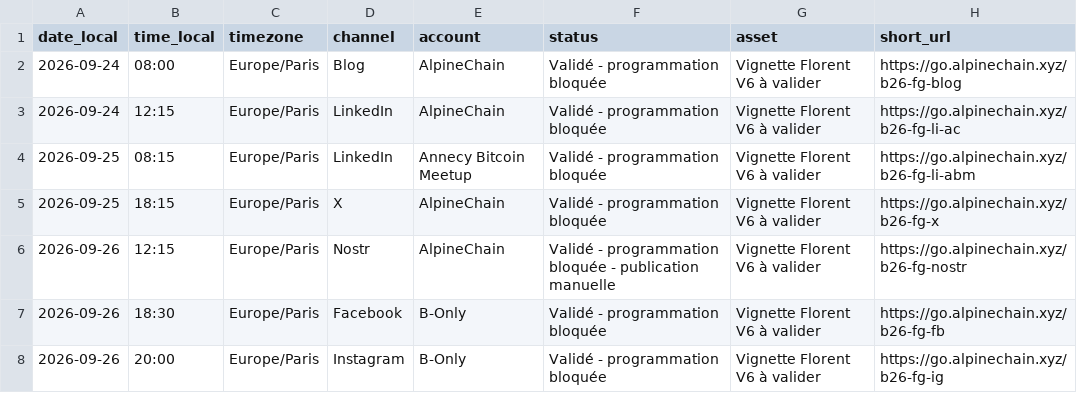
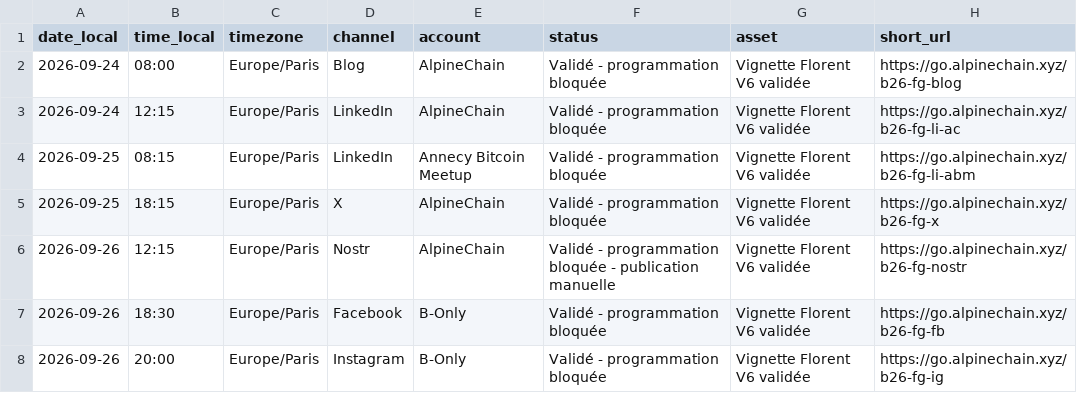
Before and after one commit to Alpinechain/Alpinechain_Association, a CSV file: projects/b-only/campaigns/florent-gabriel/calendrier-diffusion-v1.csv, drawn as a sheet.

Commit message:
Valider et activer la vignette V6 de Florent

```diff
--- a/projects/b-only/campaigns/florent-gabriel/calendrier-diffusion-v1.csv
+++ b/projects/b-only/campaigns/florent-gabriel/calendrier-diffusion-v1.csv
@@ -1,8 +1,8 @@
 date_local,time_local,timezone,channel,account,status,asset,short_url
-2026-09-24,08:00,Europe/Paris,Blog,AlpineChain,Validé - programmation bloquée,Vignette Florent V6 à valider,https://go.alpinechain.xyz/b26-fg-blog
-2026-09-24,12:15,Europe/Paris,LinkedIn,AlpineChain,Validé - programmation bloquée,Vignette Florent V6 à valider,https://go.alpinechain.xyz/b26-fg-li-ac
-2026-09-25,08:15,Europe/Paris,LinkedIn,Annecy Bitcoin Meetup,Validé - programmation bloquée,Vignette Florent V6 à valider,https://go.alpinechain.xyz/b26-fg-li-abm
-2026-09-25,18:15,Europe/Paris,X,AlpineChain,Validé - programmation bloquée,Vignette Florent V6 à valider,https://go.alpinechain.xyz/b26-fg-x
-2026-09-26,12:15,Europe/Paris,Nostr,AlpineChain,Validé - programmation bloquée - publication manuelle,Vignette Florent V6 à valider,https://go.alpinechain.xyz/b26-fg-nostr
-2026-09-26,18:30,Europe/Paris,Facebook,B-Only,Validé - programmation bloquée,Vignette Florent V6 à valider,https://go.alpinechain.xyz/b26-fg-fb
-2026-09-26,20:00,Europe/Paris,Instagram,B-Only,Validé - programmation bloquée,Vignette Florent V6 à valider,https://go.alpinechain.xyz/b26-fg-ig
+2026-09-24,08:00,Europe/Paris,Blog,AlpineChain,Validé - programmation bloquée,Vignette Florent V6 validée,https://go.alpinechain.xyz/b26-fg-blog
+2026-09-24,12:15,Europe/Paris,LinkedIn,AlpineChain,Validé - programmation bloquée,Vignette Florent V6 validée,https://go.alpinechain.xyz/b26-fg-li-ac
+2026-09-25,08:15,Europe/Paris,LinkedIn,Annecy Bitcoin Meetup,Validé - programmation bloquée,Vignette Florent V6 validée,https://go.alpinechain.xyz/b26-fg-li-abm
+2026-09-25,18:15,Europe/Paris,X,AlpineChain,Validé - programmation bloquée,Vignette Florent V6 validée,https://go.alpinechain.xyz/b26-fg-x
+2026-09-26,12:15,Europe/Paris,Nostr,AlpineChain,Validé - programmation bloquée - publication manuelle,Vignette Florent V6 validée,https://go.alpinechain.xyz/b26-fg-nostr
+2026-09-26,18:30,Europe/Paris,Facebook,B-Only,Validé - programmation bloquée,Vignette Florent V6 validée,https://go.alpinechain.xyz/b26-fg-fb
+2026-09-26,20:00,Europe/Paris,Instagram,B-Only,Validé - programmation bloquée,Vignette Florent V6 validée,https://go.alpinechain.xyz/b26-fg-ig
```
Also changed, not shown: 5 other files.
